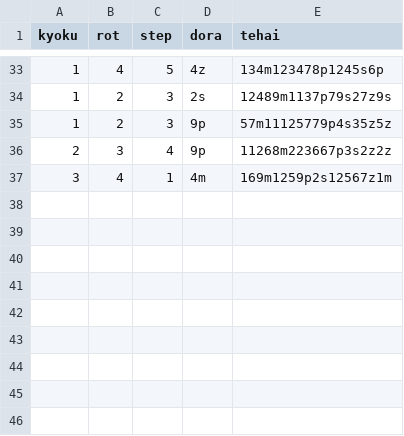
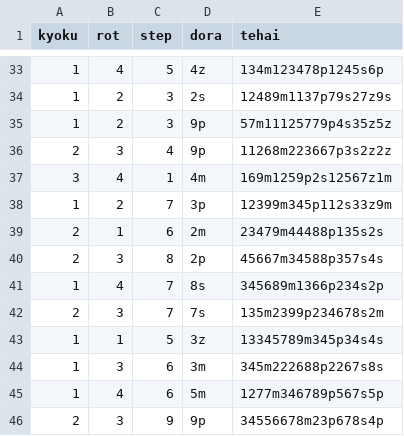
Before and after one commit to wangjiezhe/tenhou-img, a CSV file: 小林刚1.csv, drawn as a sheet; only a part is shown, gaps mark what is left out; the diff names each change by its address in the sheet, - before the commit and + after, or states it on an @@ line.

```diff
--- a/小林刚1.csv
+++ b/小林刚1.csv
+row 38: 1 | 2 | 7 | 3p | 12399m345p112s33z9m
+row 39: 2 | 1 | 6 | 2m | 23479m44488p135s2s
+row 40: 2 | 3 | 8 | 2p | 45667m34588p357s4s
+row 41: 1 | 4 | 7 | 8s | 345689m1366p234s2p
+row 42: 2 | 3 | 7 | 7s | 135m2399p234678s2m
+row 43: 1 | 1 | 5 | 3z | 13345789m345p34s4s
+row 44: 1 | 3 | 6 | 3m | 345m222688p2267s8s
+row 45: 1 | 4 | 6 | 5m | 1277m346789p567s5p
+row 46: 2 | 3 | 9 | 9p | 34556678m23p678s4p
```
Also changed, not shown: 9 other files.
